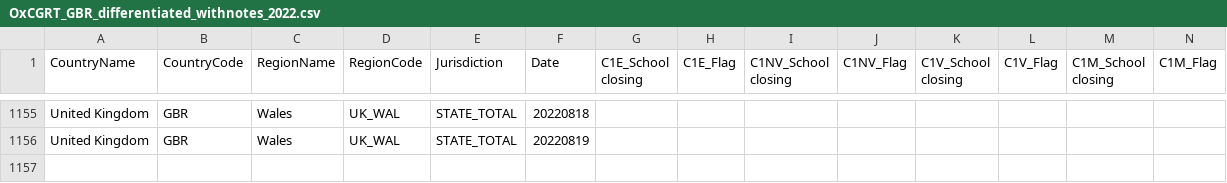
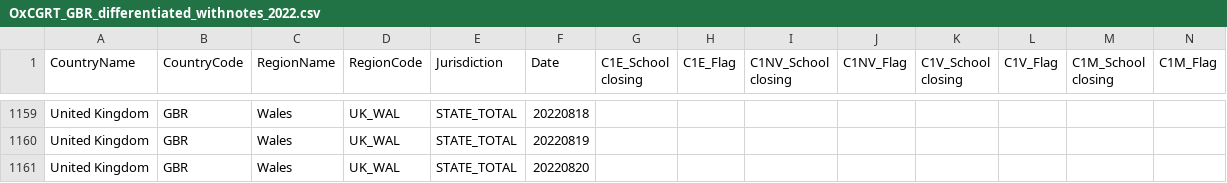
Before and after one commit to catmaiapt/covid-policy-tracker, a CSV file: data/United Kingdom/OxCGRT_GBR_differentiated_withnotes_2022.csv, drawn as a sheet; only a part is shown, gaps mark what is left out; rows hold the shown columns only; the diff covers the shown part only; the diff names each change by its address in the sheet, - before the commit and + after, or states it on an @@ line.

```diff
--- a/data/United Kingdom/OxCGRT_GBR_differentiated_withnotes_2022.csv
+++ b/data/United Kingdom/OxCGRT_GBR_differentiated_withnotes_2022.csv
+row 1161: United Kingdom | GBR | Wales | UK_WAL | STATE_TOTAL | 20220820
```
Also changed, not shown: 4 added rows and 16 edited cells elsewhere in this file, 17 other files.
